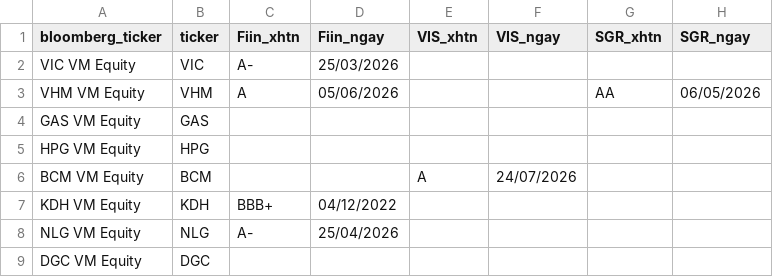
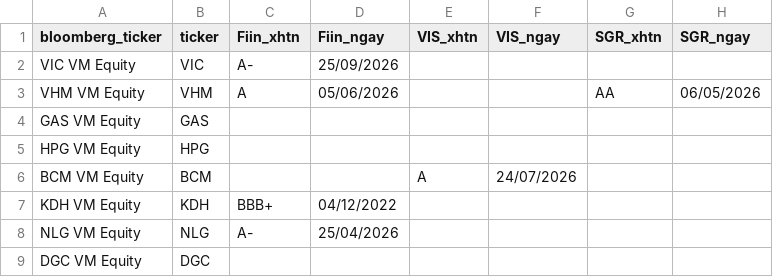
Before and after one commit to thanhnhaxinhdep/bond-dashboard, a CSV file: pipeline/credit_rating/output/equity_xhtn_20261028.csv (was pipeline/credit_rating/output/equity_xhtn_20261027.csv), drawn as a sheet; only a part is shown; the diff names each change by its address in the sheet, - before the commit and + after, or states it on an @@ line.

```diff
--- a/pipeline/credit_rating/output/equity_xhtn_20261027.csv
+++ b/pipeline/credit_rating/output/equity_xhtn_20261028.csv
-D2 (Fiin_ngay): 25/03/2026
+D2 (Fiin_ngay): 25/09/2026
```
Also changed, not shown: pipeline/credit_rating/output/sniratings_xhtn_history.csv, pipeline/credit_rating/output/tmr_xhtn_history.csv, 34 other files.
